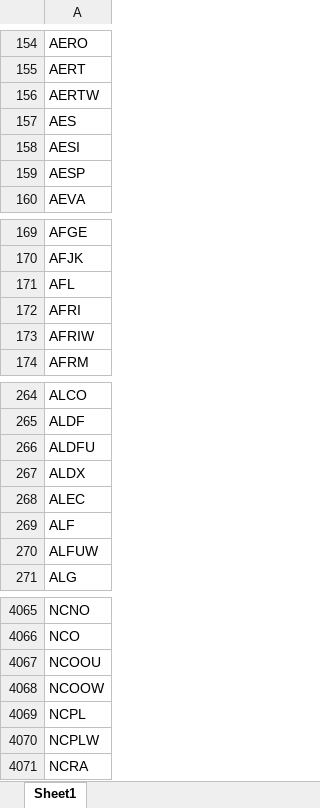
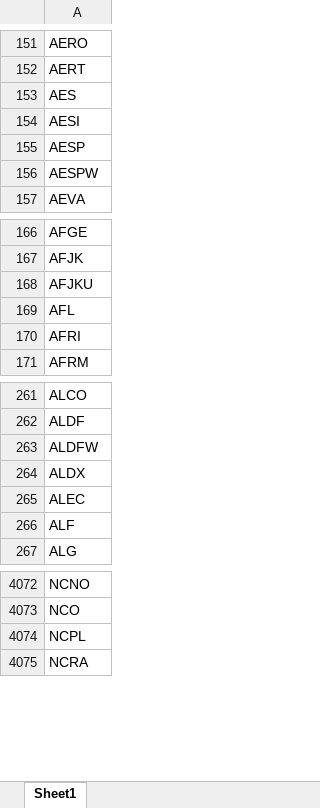
Before and after one commit to Kira11-ja/macd-scanner, an Excel workbook: results/symbols_raw.xlsx, sheet Sheet1, drawn as a sheet; only a part is shown, gaps mark what is left out; values as stored, in another font and other column widths than the file's, no borders; removed rows and columns are numbered as before the commit, all else as after; the diff covers the shown part only; the diff names each change by its address in the sheet, - before the commit and + after, or states it on an @@ line.

```diff
--- a/results/symbols_raw.xlsx (sheet Sheet1)
+++ b/results/symbols_raw.xlsx (sheet Sheet1)
-row 156: AERTW
+row 156: AESPW
+row 168: AFJKU
-row 173: AFRIW
-A263: ALDFU
+A263: ALDFW
-row 270: ALFUW
-row 4067: NCOOU
-row 4068: NCOOW
-row 4070: NCPLW
```
Also changed, not shown: 92 added rows, 79 removed rows and 10 edited cells elsewhere in this sheet, 1 other file.
